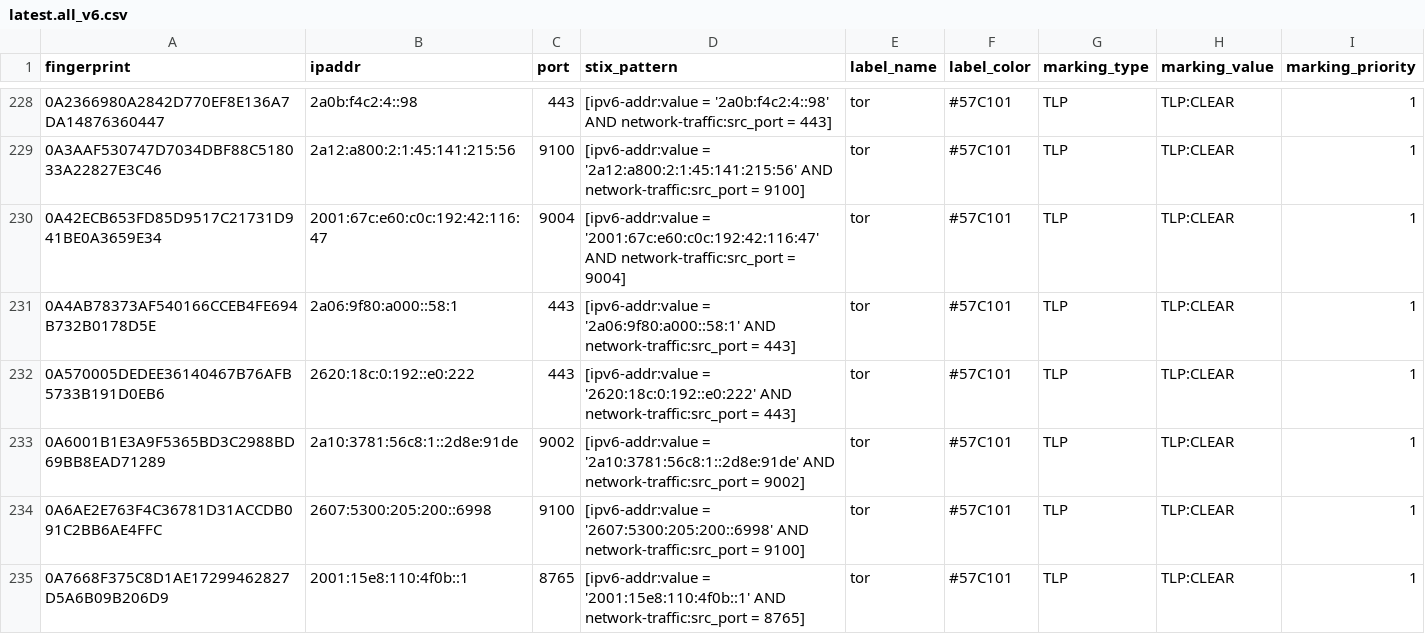
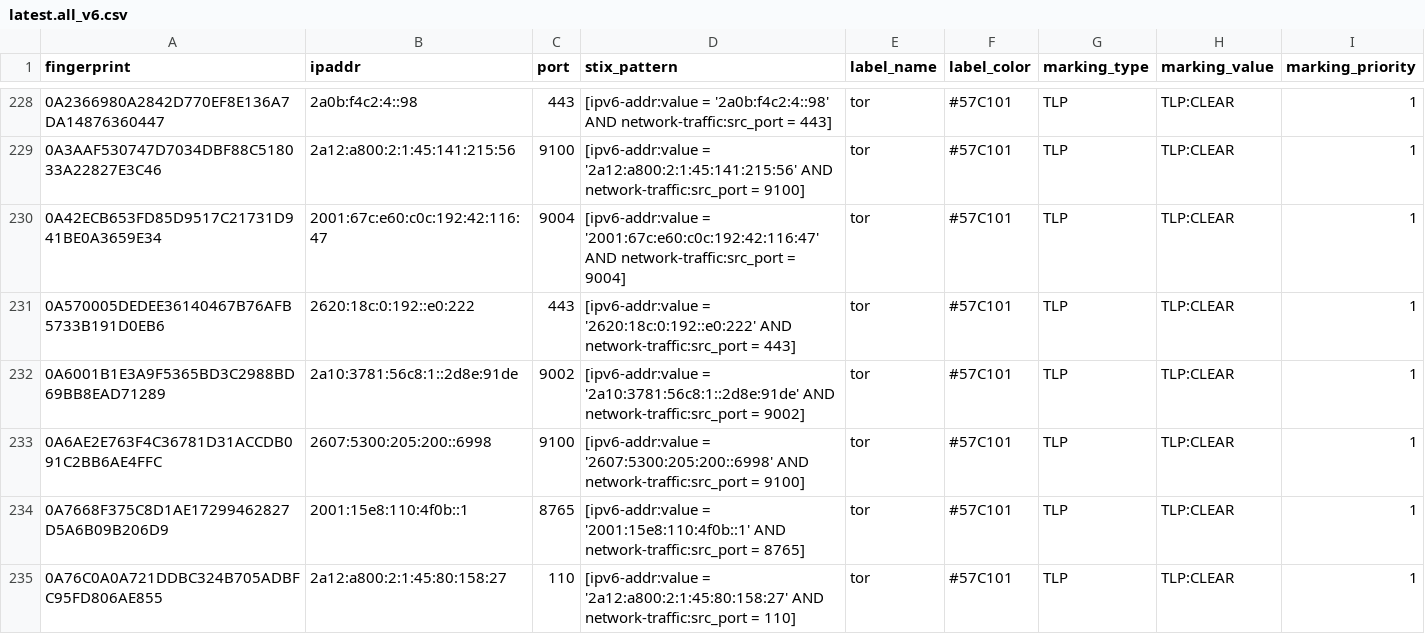
Before and after one commit to DreadFog/tor_csv_feed_opencti, a CSV file: latest.all_v6.csv, drawn as a sheet; only a part is shown, gaps mark what is left out; the shorter side is filled out with more unchanged rows; removed rows and columns are numbered as before the commit, all else as after; the diff covers the shown part only; the diff names each change by its address in the sheet, - before the commit and + after, or states it on an @@ line.

```diff
--- a/latest.all_v6.csv
+++ b/latest.all_v6.csv
-row 231: 0A4AB78373AF540166CCEB4FE694B732B0178D5E | 2a06:9f80:a000::58:1 | 443 | [ipv6-addr:value = '2a06:9f80:a000::58:1' AND network-traffic:src_port = 443] | tor | #57C101 | TLP | TLP:CLEAR | 1
```
Also changed, not shown: 4 added rows, 17 removed rows and 2 edited cells elsewhere in this file, latest.exits_v4.csv, latest.exits_v6.csv, 3 other files.
